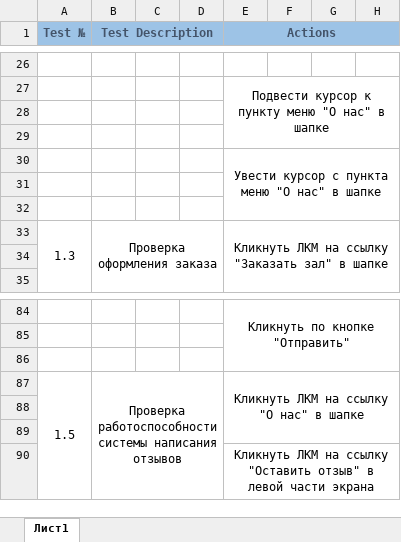
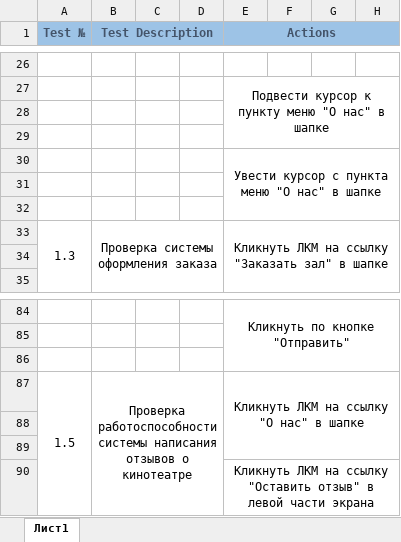
Before and after one commit to Avendattor/AIS_CP_6sem, an Excel workbook: TC/TC.xlsx, sheet Лист1, drawn as a sheet; only a part is shown, gaps mark what is left out; values as stored, in another font and other column widths than the file's, no borders; the diff covers the shown part only; the diff names each change by its address in the sheet, - before the commit and + after, or states it on an @@ line.

```diff
--- a/TC/TC.xlsx (sheet Лист1)
+++ b/TC/TC.xlsx (sheet Лист1)
-B33 (Test Description): Проверка оформления заказа
+B33 (Test Description): Проверка системы оформления заказа
-B87 (Test Description): …написания отзывов
+B87 (Test Description): …написания отзывов о кинотеатре
```
Also changed, not shown: 24 added rows and merged cells elsewhere in this sheet.
